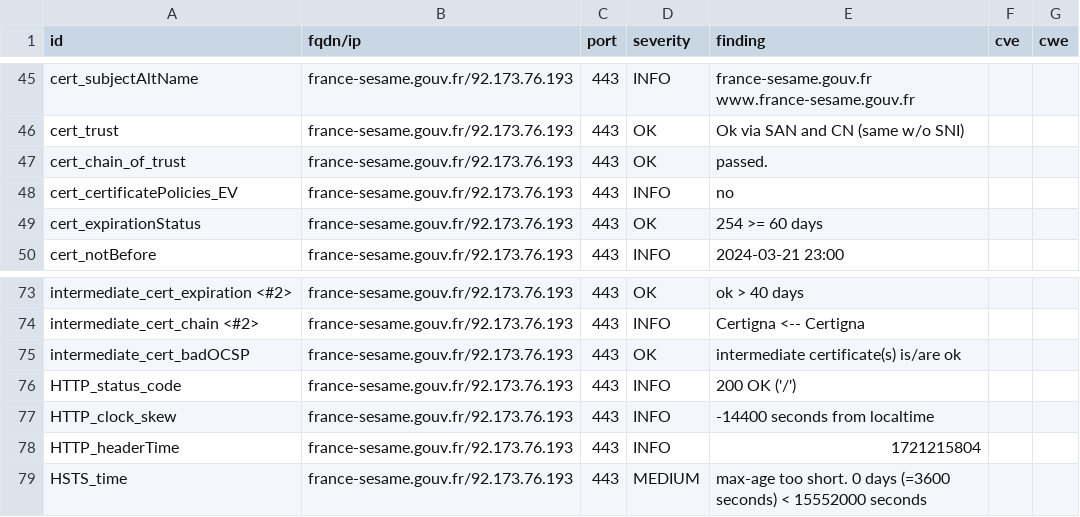
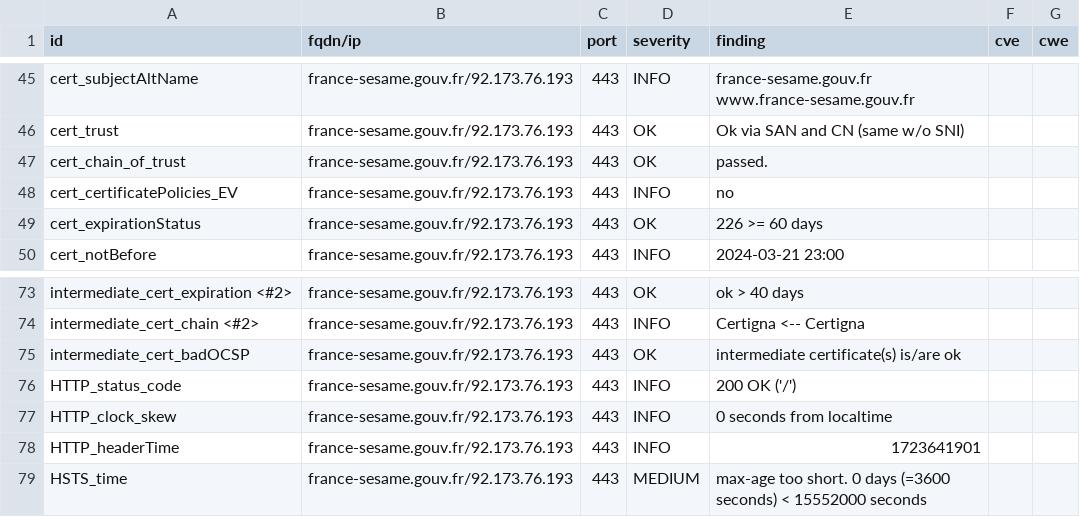
Before and after one commit to GKO-org/dashlordPrd4, a CSV file: results/aHR0cHM6Ly9mcmFuY2Utc2VzYW1lLmdvdXYuZnI=/testssl.csv, drawn as a sheet; only a part is shown, gaps mark what is left out.

```diff
--- a/results/aHR0cHM6Ly9mcmFuY2Utc2VzYW1lLmdvdXYuZnI=/testssl.csv
+++ b/results/aHR0cHM6Ly9mcmFuY2Utc2VzYW1lLmdvdXYuZnI=/testssl.csv
@@ -48,3 +48,3 @@
 "cert_certificatePolicies_EV","france-sesame.gouv.fr/92.173.76.193","443","INFO","no","",""
-"cert_expirationStatus","france-sesame.gouv.fr/92.173.76.193","443","OK","254 >= 60 days","",""
+"cert_expirationStatus","france-sesame.gouv.fr/92.173.76.193","443","OK","226 >= 60 days","",""
 "cert_notBefore","france-sesame.gouv.fr/92.173.76.193","443","INFO","2024-03-21 23:00","",""
@@ -76,4 +76,4 @@
 "HTTP_status_code","france-sesame.gouv.fr/92.173.76.193","443","INFO","200 OK ('/')","",""
-"HTTP_clock_skew","france-sesame.gouv.fr/92.173.76.193","443","INFO","-14400 seconds from localtime","",""
-"HTTP_headerTime","france-sesame.gouv.fr/92.173.76.193","443","INFO","1721215804","",""
+"HTTP_clock_skew","france-sesame.gouv.fr/92.173.76.193","443","INFO","0 seconds from localtime","",""
+"HTTP_headerTime","france-sesame.gouv.fr/92.173.76.193","443","INFO","1723641901","",""
 "HSTS_time","france-sesame.gouv.fr/92.173.76.193","443","MEDIUM","max-age too short. 0 days (=3600 seconds) < 15552000 seconds","",""
```
Also changed, not shown: 9 other files.
